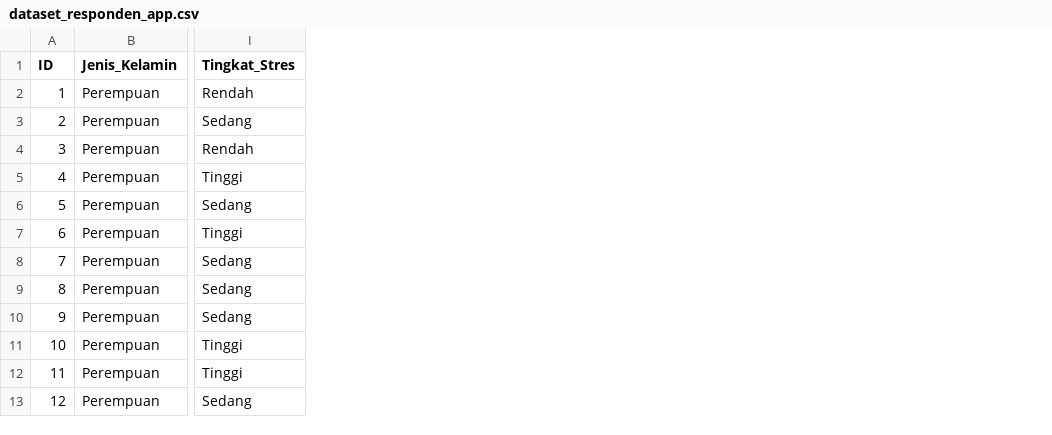
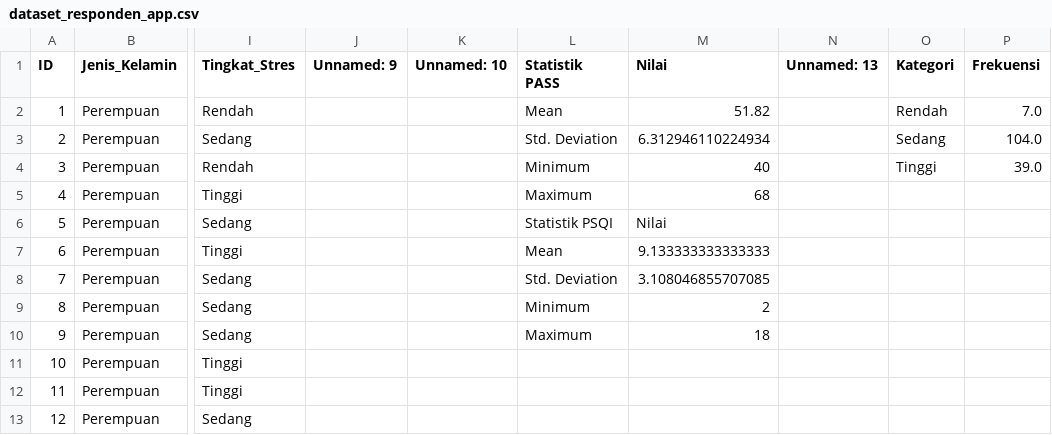
Before and after one commit to syaloomithamanda/svm-stress-prediction, a CSV file: dataset_responden_app.csv, drawn as a sheet; only a part is shown, gaps mark what is left out; the diff names each change by its address in the sheet, - before the commit and + after, or states it on an @@ line.

```diff
--- a/dataset_responden_app.csv
+++ b/dataset_responden_app.csv
+column J (Unnamed: 9), empty
+column K (Unnamed: 10), empty
+column L (Statistik PASS), rows 2-10: Mean | Std. Deviation | Minimum | Maximum | Statistik PSQI | Mean | Std. Deviation | Minimum | Maximum
+column M (Nilai), rows 2-10: 51.82 | 6.312946110224934 | 40 | 68 | Nilai | 9.133333333333333 | 3.108046855707085 | 2 | 18
+column N (Unnamed: 13), empty
+column O (Kategori), rows 2-4: Rendah | Sedang | Tinggi
+column P (Frekuensi), rows 2-4: 7.0 | 104.0 | 39.0
```
Also changed, not shown: 2 other files.
